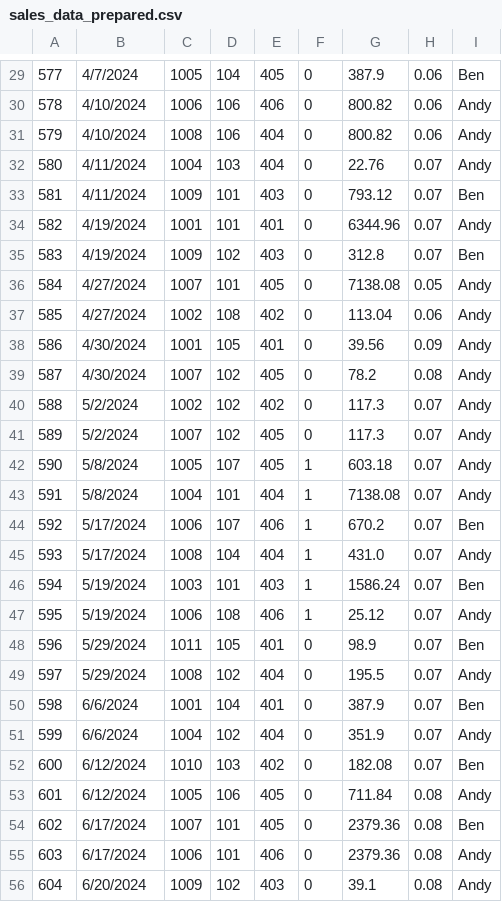
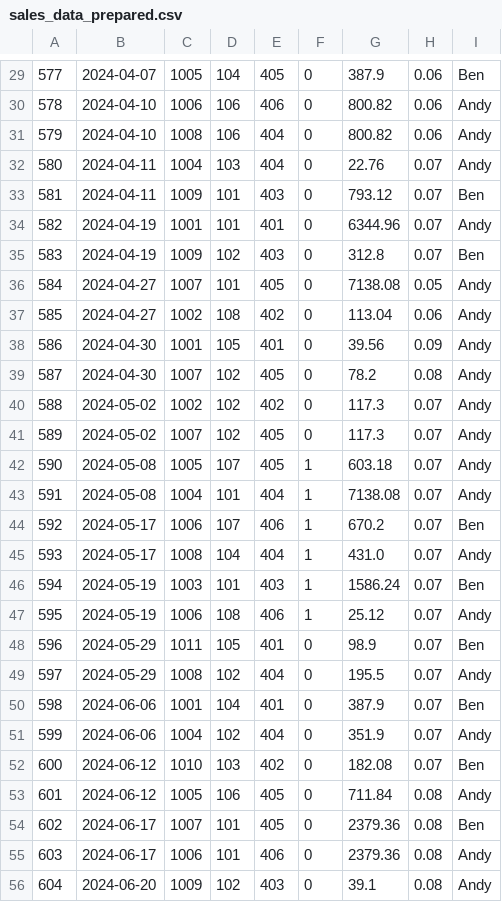
Before and after one commit to benprusia/smart-store-benp, a CSV file: data/prepared/sales_data_prepared.csv, drawn as a sheet; only a part is shown, gaps mark what is left out; the diff covers the shown part only; the diff names each change by its address in the sheet, - before the commit and + after, or states it on an @@ line.

```diff
--- a/data/prepared/sales_data_prepared.csv
+++ b/data/prepared/sales_data_prepared.csv
-B29: 4/7/2024
+B29: 2024-04-07
-B30:B31: 4/10/2024
+B30:B31: 2024-04-10
-B32:B33: 4/11/2024
+B32:B33: 2024-04-11
-B34:B35: 4/19/2024
+B34:B35: 2024-04-19
-B36:B37: 4/27/2024
+B36:B37: 2024-04-27
-B38:B39: 4/30/2024
+B38:B39: 2024-04-30
-B40:B41: 5/2/2024
+B40:B41: 2024-05-02
-B42:B43: 5/8/2024
+B42:B43: 2024-05-08
-B44:B45: 5/17/2024
+B44:B45: 2024-05-17
-B46:B47: 5/19/2024
+B46:B47: 2024-05-19
-B48:B49: 5/29/2024
+B48:B49: 2024-05-29
-B50:B51: 6/6/2024
+B50:B51: 2024-06-06
-B52:B53: 6/12/2024
+B52:B53: 2024-06-12
-B54:B55: 6/17/2024
+B54:B55: 2024-06-17
-B56: 6/20/2024
+B56: 2024-06-20
```
Also changed, not shown: 1 added row, 1 removed row and 67 edited cells elsewhere in this file, data/prepared/products_data_prepared.csv, 1 other file.
